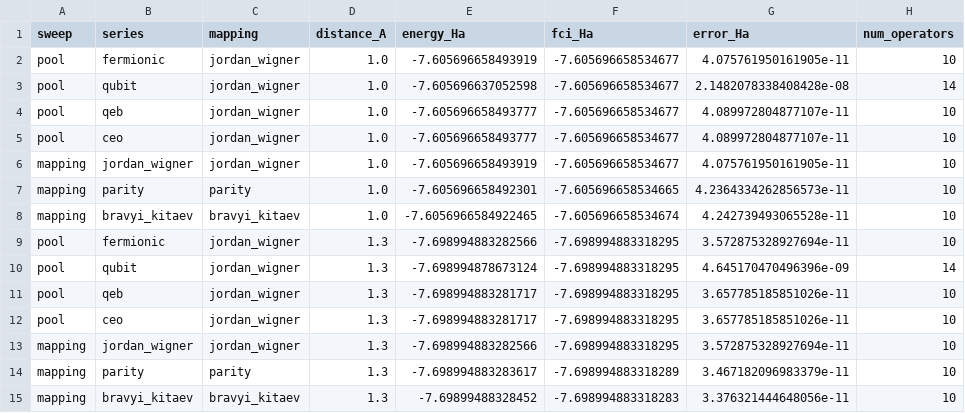
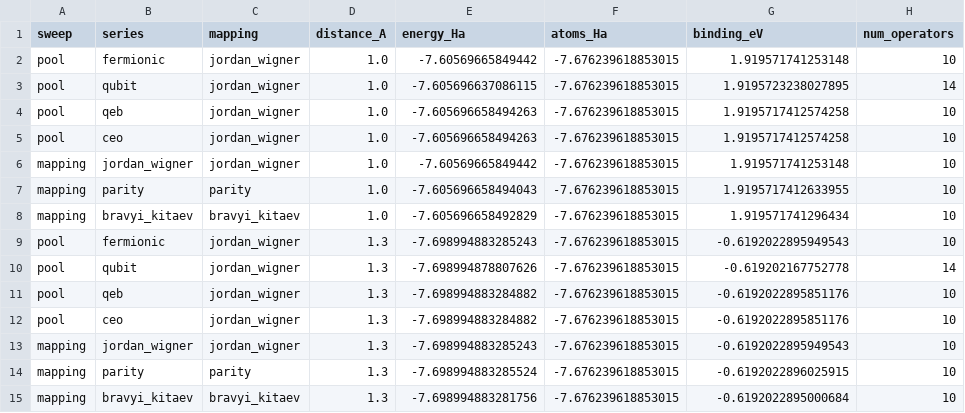
Before and after one commit to seixas-research/mandacaru, a CSV file: examples/data/lih_dissociation.csv, drawn as a sheet; only a part is shown; the diff covers the shown part only.

```diff
--- a/examples/data/lih_dissociation.csv
+++ b/examples/data/lih_dissociation.csv
@@ -1,15 +1,15 @@
-sweep,series,mapping,distance_A,energy_Ha,fci_Ha,error_Ha,num_operators
-pool,fermionic,jordan_wigner,1.0,-7.605696658493919,-7.605696658534677,4.075761950161905e-11,10
-pool,qubit,jordan_wigner,1.0,-7.605696637052598,-7.605696658534677,2.1482078338408428e-08,14
-pool,qeb,jordan_wigner,1.0,-7.605696658493777,-7.605696658534677,4.089972804877107e-11,10
-pool,ceo,jordan_wigner,1.0,-7.605696658493777,-7.605696658534677,4.089972804877107e-11,10
-mapping,jordan_wigner,jordan_wigner,1.0,-7.605696658493919,-7.605696658534677,4.075761950161905e-11,10
-mapping,parity,parity,1.0,-7.605696658492301,-7.605696658534665,4.2364334262856573e-11,10
-mapping,bravyi_kitaev,bravyi_kitaev,1.0,-7.6056966584922465,-7.605696658534674,4.242739493065528e-11,10
-pool,fermionic,jordan_wigner,1.3,-7.698994883282566,-7.698994883318295,3.572875328927694e-11,10
-pool,qubit,jordan_wigner,1.3,-7.698994878673124,-7.698994883318295,4.645170470496396e-09,14
-pool,qeb,jordan_wigner,1.3,-7.698994883281717,-7.698994883318295,3.657785185851026e-11,10
-pool,ceo,jordan_wigner,1.3,-7.698994883281717,-7.698994883318295,3.657785185851026e-11,10
-mapping,jordan_wigner,jordan_wigner,1.3,-7.698994883282566,-7.698994883318295,3.572875328927694e-11,10
-mapping,parity,parity,1.3,-7.698994883283617,-7.698994883318289,3.467182096983379e-11,10
-mapping,bravyi_kitaev,bravyi_kitaev,1.3,-7.69899488328452,-7.698994883318283,3.376321444648056e-11,10
+sweep,series,mapping,distance_A,energy_Ha,atoms_Ha,binding_eV,num_operators
+pool,fermionic,jordan_wigner,1.0,-7.60569665849442,-7.676239618853015,1.919571741253148,10
+pool,qubit,jordan_wigner,1.0,-7.605696637086115,-7.676239618853015,1.9195723238027895,14
+pool,qeb,jordan_wigner,1.0,-7.605696658494263,-7.676239618853015,1.9195717412574258,10
+pool,ceo,jordan_wigner,1.0,-7.605696658494263,-7.676239618853015,1.9195717412574258,10
+mapping,jordan_wigner,jordan_wigner,1.0,-7.60569665849442,-7.676239618853015,1.919571741253148,10
+mapping,parity,parity,1.0,-7.605696658494043,-7.676239618853015,1.9195717412633955,10
+mapping,bravyi_kitaev,bravyi_kitaev,1.0,-7.605696658492829,-7.676239618853015,1.919571741296434,10
+pool,fermionic,jordan_wigner,1.3,-7.698994883285243,-7.676239618853015,-0.6192022895949543,10
+pool,qubit,jordan_wigner,1.3,-7.698994878807626,-7.676239618853015,-0.619202167752778,14
+pool,qeb,jordan_wigner,1.3,-7.698994883284882,-7.676239618853015,-0.6192022895851176,10
+pool,ceo,jordan_wigner,1.3,-7.698994883284882,-7.676239618853015,-0.6192022895851176,10
+mapping,jordan_wigner,jordan_wigner,1.3,-7.698994883285243,-7.676239618853015,-0.6192022895949543,10
+mapping,parity,parity,1.3,-7.698994883285524,-7.676239618853015,-0.6192022896025915,10
+mapping,bravyi_kitaev,bravyi_kitaev,1.3,-7.698994883281756,-7.676239618853015,-0.6192022895000684,10
```
Also changed, not shown: 109 edited cells elsewhere in this file, 20 other files.
